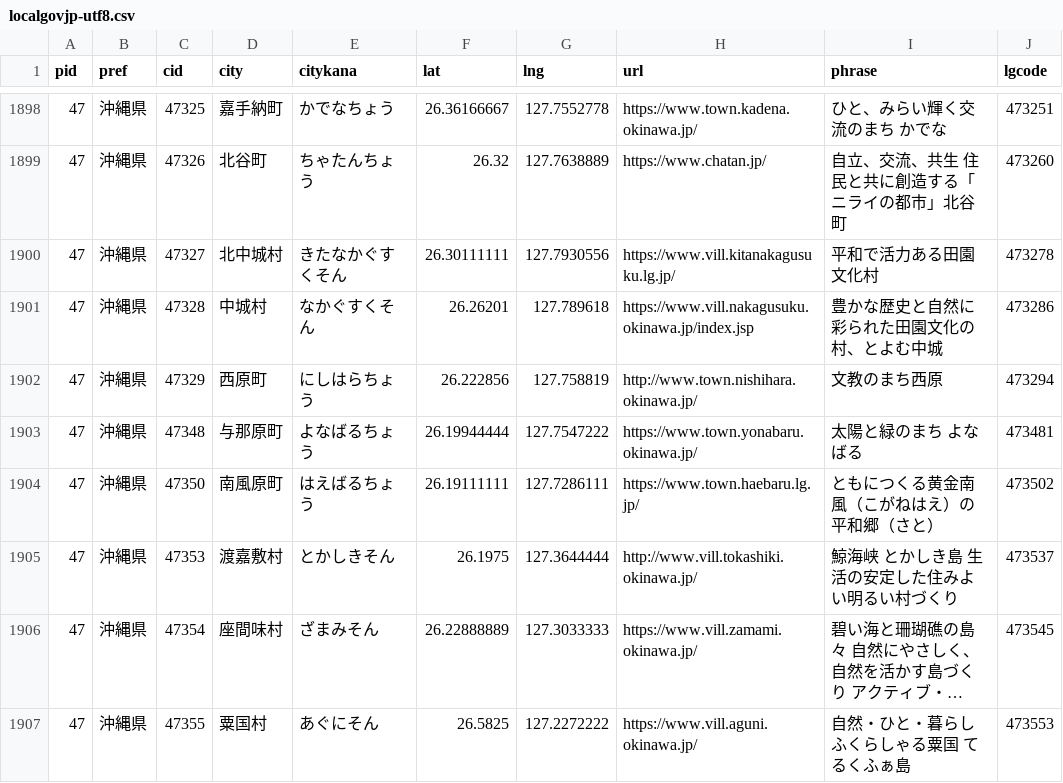
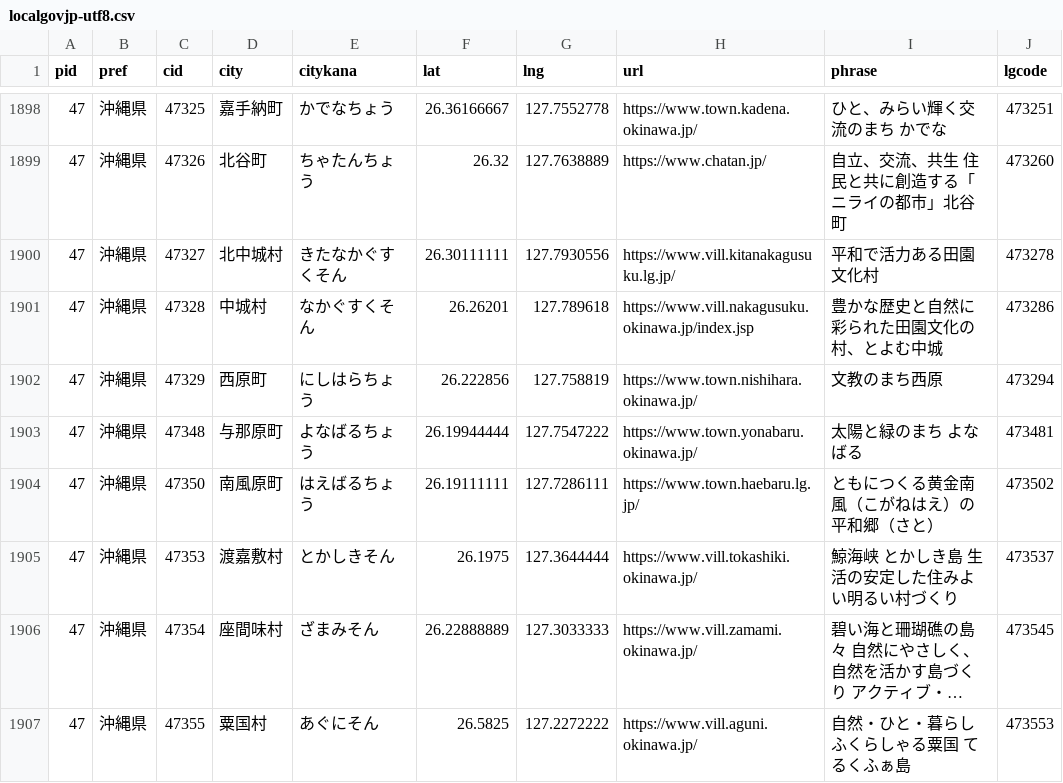
Before and after one commit to code4fukui/localgovjp, a CSV file: localgovjp-utf8.csv, drawn as a sheet; only a part is shown, gaps mark what is left out; long unchanged cells end in …; the diff covers the shown part only; the diff names each change by its address in the sheet, - before the commit and + after, or states it on an @@ line.

```diff
--- a/localgovjp-utf8.csv
+++ b/localgovjp-utf8.csv
-H1902 (url): http://www.town.nishihara.okinawa.jp/
+H1902 (url): https://www.town.nishihara.okinawa.jp/
-H1905 (url): http://www.vill.tokashiki.okinawa.jp/
+H1905 (url): https://www.vill.tokashiki.okinawa.jp/
```
Also changed, not shown: 110 edited cells elsewhere in this file, 4 other files.
